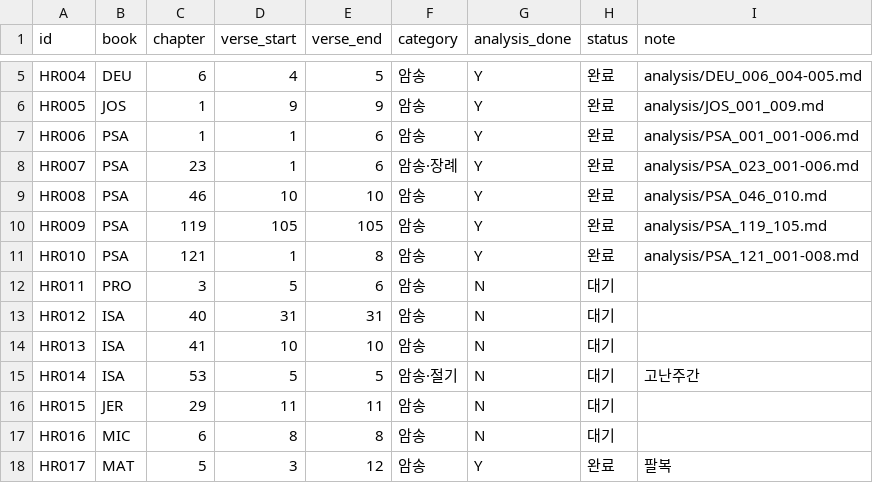
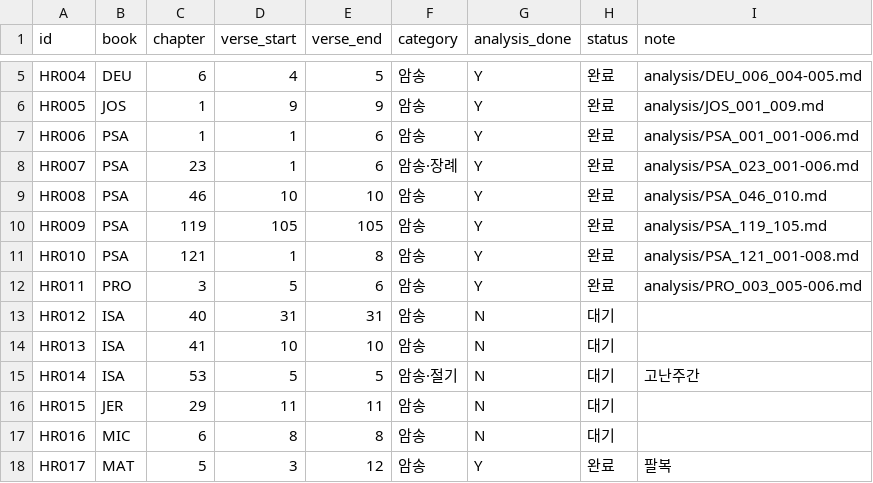
Before and after one commit to FromJeju/bible_bsb2skv, a CSV file: high_risk_verses.csv, drawn as a sheet; only a part is shown, gaps mark what is left out.

```diff
--- a/high_risk_verses.csv
+++ b/high_risk_verses.csv
@@ -11,3 +11,3 @@ HR009,PSA,119,105,105,암송,Y,완료,analysis/PSA_119_105.md
 HR010,PSA,121,1,8,암송,Y,완료,analysis/PSA_121_001-008.md
-HR011,PRO,3,5,6,암송,N,대기,
+HR011,PRO,3,5,6,암송,Y,완료,analysis/PRO_003_005-006.md
 HR012,ISA,40,31,31,암송,N,대기,
```
Also changed, not shown: 3 other files.
